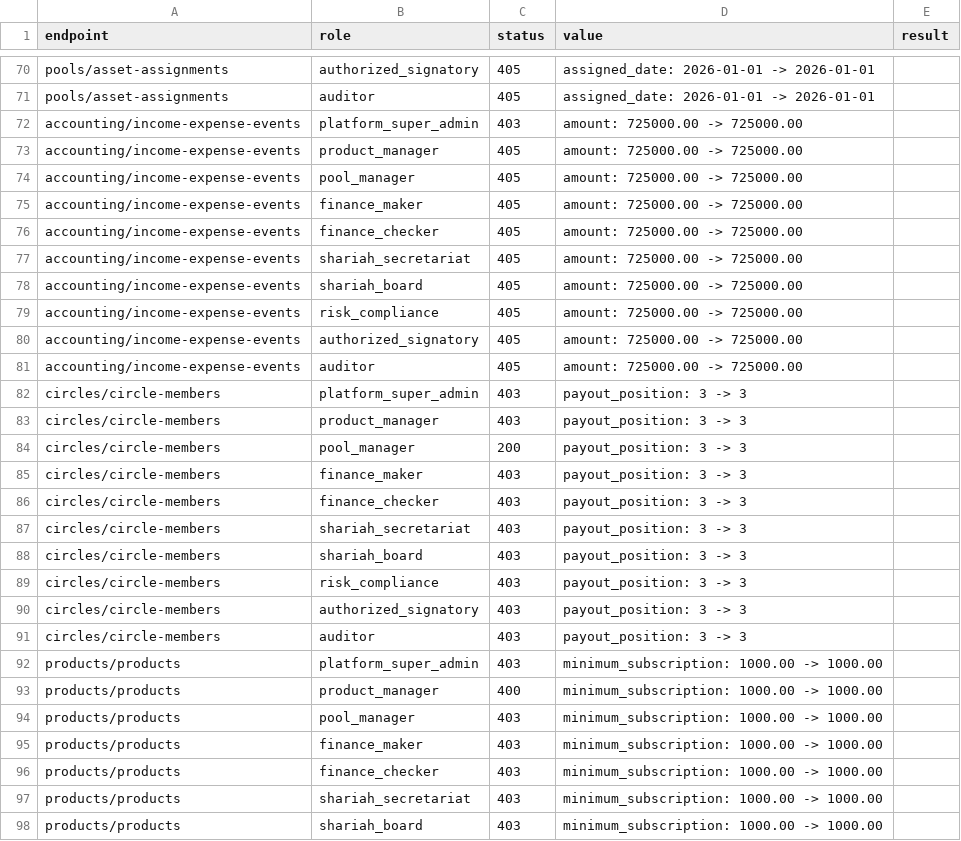
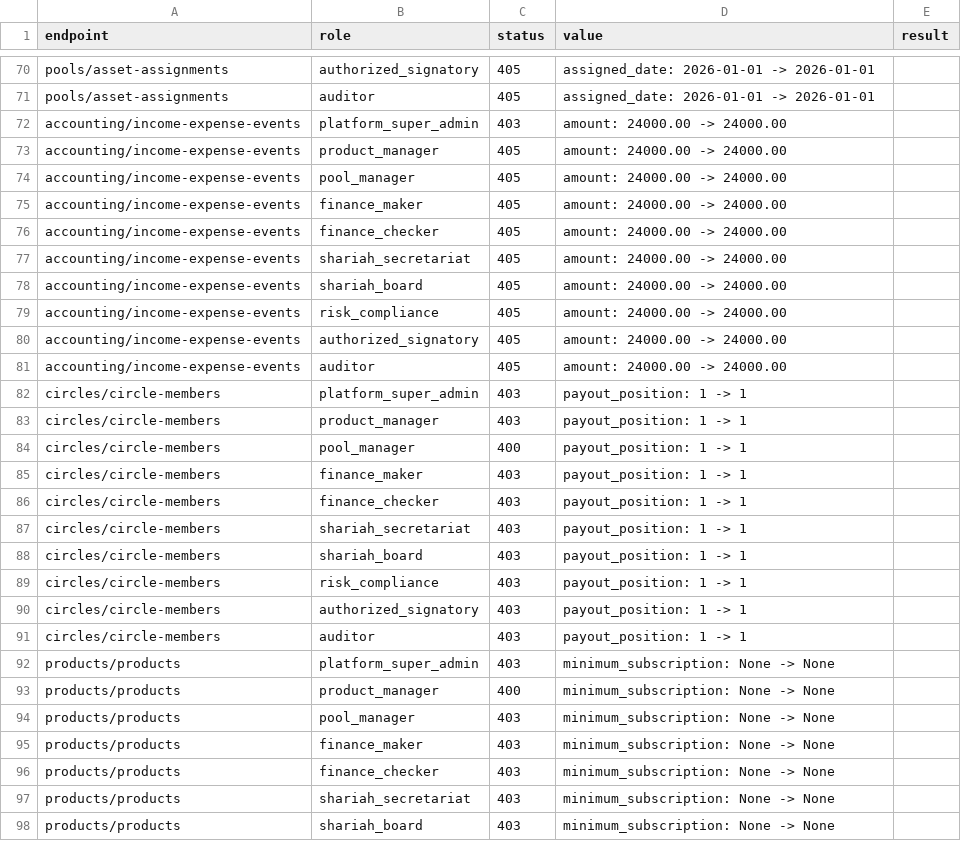
Before and after one commit to rajatalha123456/Amanah-Pool-OS, a TSV file: audit_reports/evidence/patch_probe.tsv, drawn as a sheet; only a part is shown, gaps mark what is left out; the diff covers the shown part only.

```diff
--- a/audit_reports/evidence/patch_probe.tsv
+++ b/audit_reports/evidence/patch_probe.tsv
@@ -71,28 +71,28 @@ pools/asset-assignments	authorized_signatory	405	assigned_date: 2026-01-01 -> 20
 pools/asset-assignments	auditor	405	assigned_date: 2026-01-01 -> 2026-01-01	
-accounting/income-expense-events	platform_super_admin	403	amount: 725000.00 -> 725000.00	
-accounting/income-expense-events	product_manager	405	amount: 725000.00 -> 725000.00	
-accounting/income-expense-events	pool_manager	405	amount: 725000.00 -> 725000.00	
-accounting/income-expense-events	finance_maker	405	amount: 725000.00 -> 725000.00	
-accounting/income-expense-events	finance_checker	405	amount: 725000.00 -> 725000.00	
-accounting/income-expense-events	shariah_secretariat	405	amount: 725000.00 -> 725000.00	
-accounting/income-expense-events	shariah_board	405	amount: 725000.00 -> 725000.00	
-accounting/income-expense-events	risk_compliance	405	amount: 725000.00 -> 725000.00	
-accounting/income-expense-events	authorized_signatory	405	amount: 725000.00 -> 725000.00	
-accounting/income-expense-events	auditor	405	amount: 725000.00 -> 725000.00	
-circles/circle-members	platform_super_admin	403	payout_position: 3 -> 3	
-circles/circle-members	product_manager	403	payout_position: 3 -> 3	
-circles/circle-members	pool_manager	200	payout_position: 3 -> 3	
-circles/circle-members	finance_maker	403	payout_position: 3 -> 3	
-circles/circle-members	finance_checker	403	payout_position: 3 -> 3	
-circles/circle-members	shariah_secretariat	403	payout_position: 3 -> 3	
-circles/circle-members	shariah_board	403	payout_position: 3 -> 3	
-circles/circle-members	risk_compliance	403	payout_position: 3 -> 3	
-circles/circle-members	authorized_signatory	403	payout_position: 3 -> 3	
-circles/circle-members	auditor	403	payout_position: 3 -> 3	
-products/products	platform_super_admin	403	minimum_subscription: 1000.00 -> 1000.00	
-products/products	product_manager	400	minimum_subscription: 1000.00 -> 1000.00	
-products/products	pool_manager	403	minimum_subscription: 1000.00 -> 1000.00	
-products/products	finance_maker	403	minimum_subscription: 1000.00 -> 1000.00	
-products/products	finance_checker	403	minimum_subscription: 1000.00 -> 1000.00	
-products/products	shariah_secretariat	403	minimum_subscription: 1000.00 -> 1000.00	
-products/products	shariah_board	403	minimum_subscription: 1000.00 -> 1000.00	
+accounting/income-expense-events	platform_super_admin	403	amount: 24000.00 -> 24000.00	
+accounting/income-expense-events	product_manager	405	amount: 24000.00 -> 24000.00	
+accounting/income-expense-events	pool_manager	405	amount: 24000.00 -> 24000.00	
+accounting/income-expense-events	finance_maker	405	amount: 24000.00 -> 24000.00	
+accounting/income-expense-events	finance_checker	405	amount: 24000.00 -> 24000.00	
+accounting/income-expense-events	shariah_secretariat	405	amount: 24000.00 -> 24000.00	
+accounting/income-expense-events	shariah_board	405	amount: 24000.00 -> 24000.00	
+accounting/income-expense-events	risk_compliance	405	amount: 24000.00 -> 24000.00	
+accounting/income-expense-events	authorized_signatory	405	amount: 24000.00 -> 24000.00	
+accounting/income-expense-events	auditor	405	amount: 24000.00 -> 24000.00	
+circles/circle-members	platform_super_admin	403	payout_position: 1 -> 1	
+circles/circle-members	product_manager	403	payout_position: 1 -> 1	
+circles/circle-members	pool_manager	400	payout_position: 1 -> 1	
+circles/circle-members	finance_maker	403	payout_position: 1 -> 1	
+circles/circle-members	finance_checker	403	payout_position: 1 -> 1	
+circles/circle-members	shariah_secretariat	403	payout_position: 1 -> 1	
+circles/circle-members	shariah_board	403	payout_position: 1 -> 1	
+circles/circle-members	risk_compliance	403	payout_position: 1 -> 1	
+circles/circle-members	authorized_signatory	403	payout_position: 1 -> 1	
+circles/circle-members	auditor	403	payout_position: 1 -> 1	
+products/products	platform_super_admin	403	minimum_subscription: None -> None	
+products/products	product_manager	400	minimum_subscription: None -> None	
+products/products	pool_manager	403	minimum_subscription: None -> None	
+products/products	finance_maker	403	minimum_subscription: None -> None	
+products/products	finance_checker	403	minimum_subscription: None -> None	
+products/products	shariah_secretariat	403	minimum_subscription: None -> None	
+products/products	shariah_board	403	minimum_subscription: None -> None	
```
Also changed, not shown: 73 edited cells elsewhere in this file, 18 other files.
